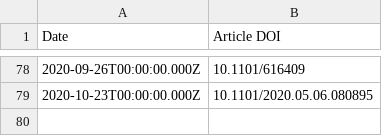
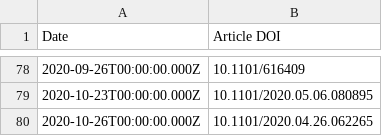
Before and after one commit to sciety/sciety, a CSV file: data/endorsements/19b7464a-edbe-42e8-b7cc-04d1eb1f7332.csv, drawn as a sheet; only a part is shown, gaps mark what is left out.

```diff
--- a/data/endorsements/19b7464a-edbe-42e8-b7cc-04d1eb1f7332.csv
+++ b/data/endorsements/19b7464a-edbe-42e8-b7cc-04d1eb1f7332.csv
@@ -79 +79,2 @@ Date,Article DOI
 2020-10-23T00:00:00.000Z,10.1101/2020.05.06.080895
+2020-10-26T00:00:00.000Z,10.1101/2020.04.26.062265
```
Also changed, not shown: data/reviews/19b7464a-edbe-42e8-b7cc-04d1eb1f7332.csv, data/reviews/53ed5364-a016-11ea-bb37-0242ac130002.csv, 1 other file.
